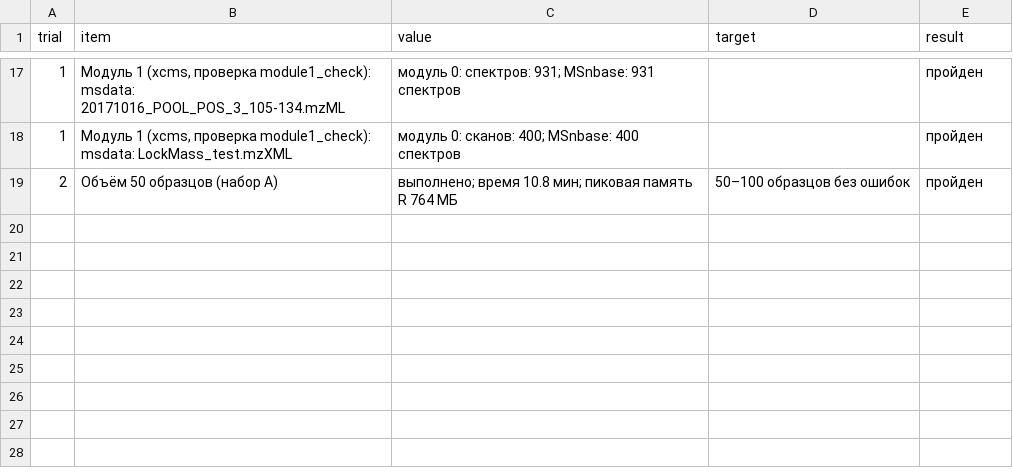
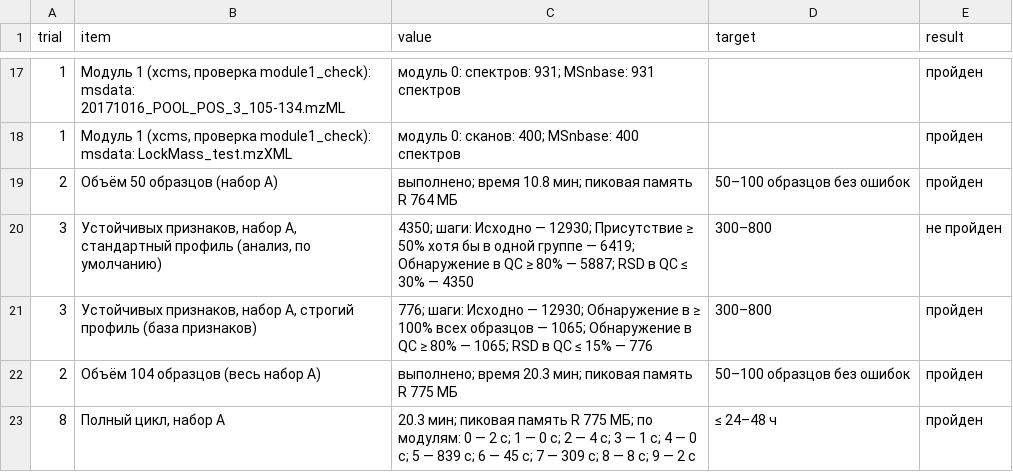
Before and after one commit to avolorf/metab, a CSV file: runs/ispytaniya/protocol.csv, drawn as a sheet; only a part is shown, gaps mark what is left out; the diff names each change by its address in the sheet, - before the commit and + after, or states it on an @@ line.

```diff
--- a/runs/ispytaniya/protocol.csv
+++ b/runs/ispytaniya/protocol.csv
+row 20: 3 | Устойчивых признаков, набор А, стандартный профиль (анализ, по умолчанию) | 4350; шаги: Исходно — 12930; Присутствие ≥ 50% хотя бы в одной группе — 6419; Обнаружение в QC ≥ 80% — 5887; RSD в QC ≤ 30% — 4350 | 300–800 | не пройден
+row 21: 3 | Устойчивых признаков, набор А, строгий профиль (база признаков) | 776; шаги: Исходно — 12930; Обнаружение в ≥ 100% всех образцов — 1065; Обнаружение в QC ≥ 80% — 1065; RSD в QC ≤ 15% — 776 | 300–800 | пройден
+row 22: 2 | Объём 104 образцов (весь набор А) | выполнено; время 20.3 мин; пиковая память R 775 МБ | 50–100 образцов без ошибок | пройден
+row 23: 8 | Полный цикл, набор А | 20.3 мин; пиковая память R 775 МБ; по модулям: 0 — 2 с; 1 — 0 с; 2 — 4 с; 3 — 1 с; 4 — 0 с; 5 — 839 с; 6 — 45 с; 7 — 309 с; 8 — 8 с; 9 — 2 с | ≤ 24–48 ч | пройден
```
Also changed, not shown: 1 other file.
